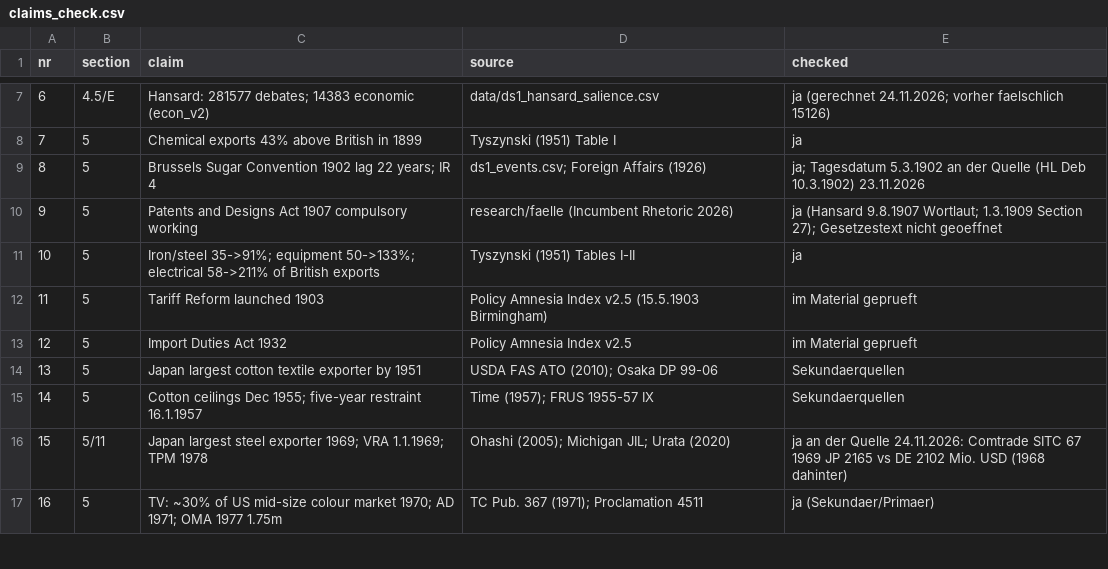
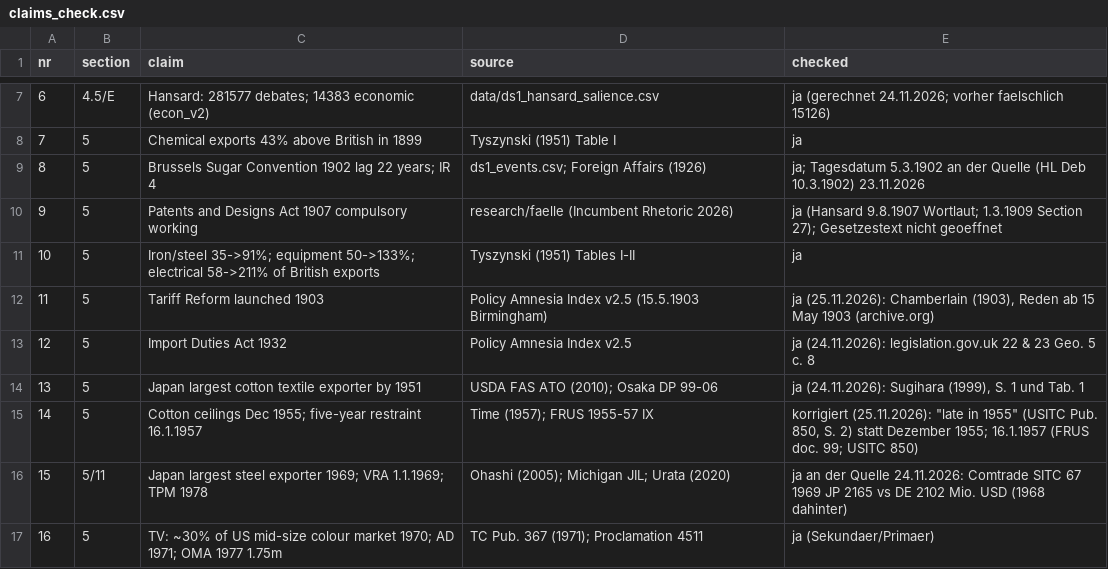
Before and after one commit to wfhungerland/AMNESIA, a CSV file: manuscript/claims_check.csv, drawn as a sheet; only a part is shown, gaps mark what is left out; the diff covers the shown part only.

```diff
--- a/manuscript/claims_check.csv
+++ b/manuscript/claims_check.csv
@@ -11,6 +11,6 @@ nr,section,claim,source,checked
 10,5,Iron/steel 35->91%; equipment 50->133%; electrical 58->211% of British exports,Tyszynski (1951) Tables I-II,ja
-11,5,Tariff Reform launched 1903,Policy Amnesia Index v2.5 (15.5.1903 Birmingham),im Material geprueft
-12,5,Import Duties Act 1932,Policy Amnesia Index v2.5,im Material geprueft
-13,5,Japan largest cotton textile exporter by 1951,USDA FAS ATO (2010); Osaka DP 99-06,Sekundaerquellen
-14,5,Cotton ceilings Dec 1955; five-year restraint 16.1.1957,Time (1957); FRUS 1955-57 IX,Sekundaerquellen
+11,5,Tariff Reform launched 1903,Policy Amnesia Index v2.5 (15.5.1903 Birmingham),"ja (25.11.2026): Chamberlain (1903), Reden ab 15 May 1903 (archive.org)"
+12,5,Import Duties Act 1932,Policy Amnesia Index v2.5,ja (24.11.2026): legislation.gov.uk 22 & 23 Geo. 5 c. 8
+13,5,Japan largest cotton textile exporter by 1951,USDA FAS ATO (2010); Osaka DP 99-06,"ja (24.11.2026): Sugihara (1999), S. 1 und Tab. 1"
+14,5,Cotton ceilings Dec 1955; five-year restraint 16.1.1957,Time (1957); FRUS 1955-57 IX,"korrigiert (25.11.2026): ""late in 1955"" (USITC Pub. 850, S. 2) statt Dezember 1955; 16.1.1957 (FRUS doc. 99; USITC 850)"
 15,5/11,Japan largest steel exporter 1969; VRA 1.1.1969; TPM 1978,Ohashi (2005); Michigan JIL; Urata (2020),ja an der Quelle 24.11.2026: Comtrade SITC 67 1969 JP 2165 vs DE 2102 Mio. USD (1968 dahinter)
```
Also changed, not shown: 1 added row and 3 edited cells elsewhere in this file, data/ds1_coder2_blank.csv, data/ds1_events.csv, 5 other files.
